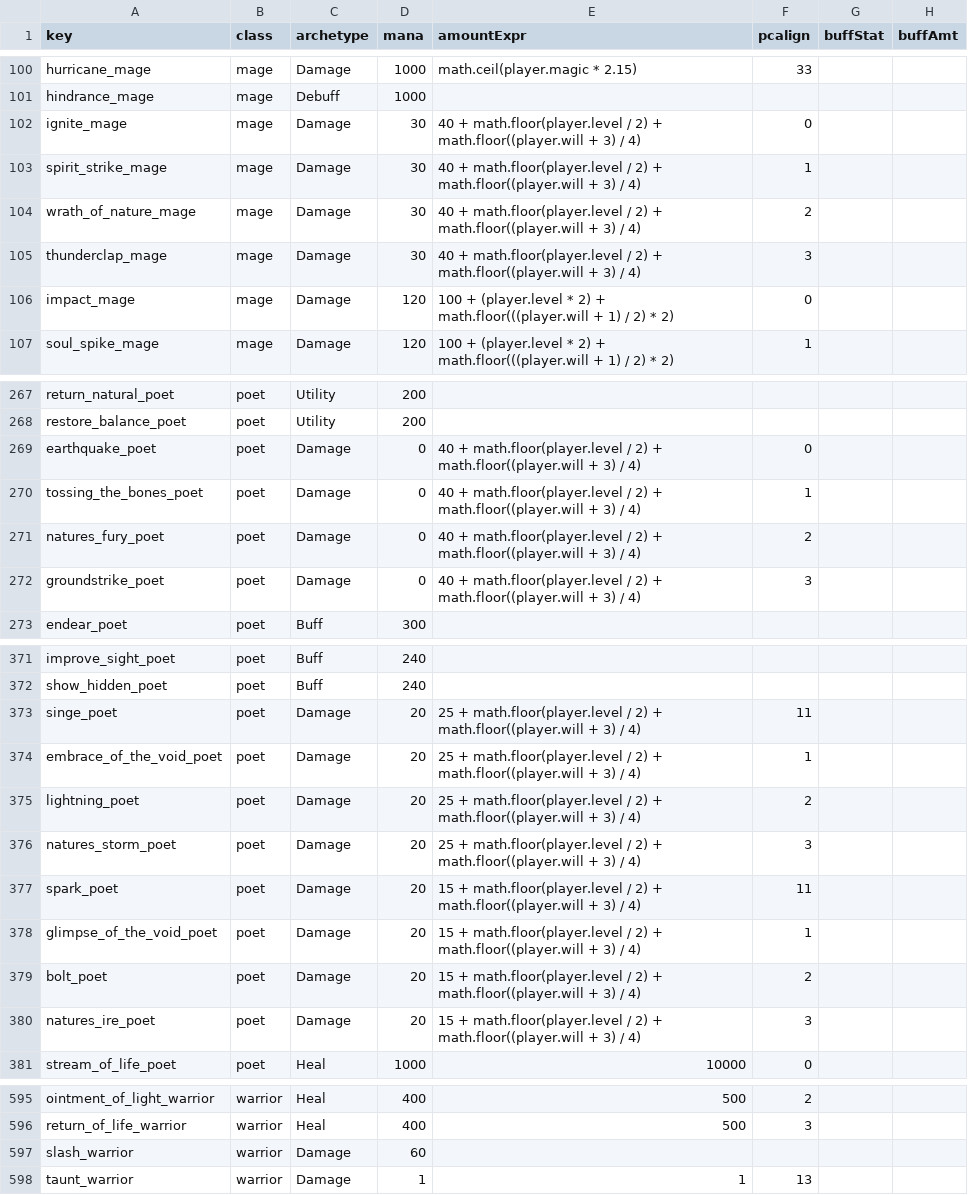
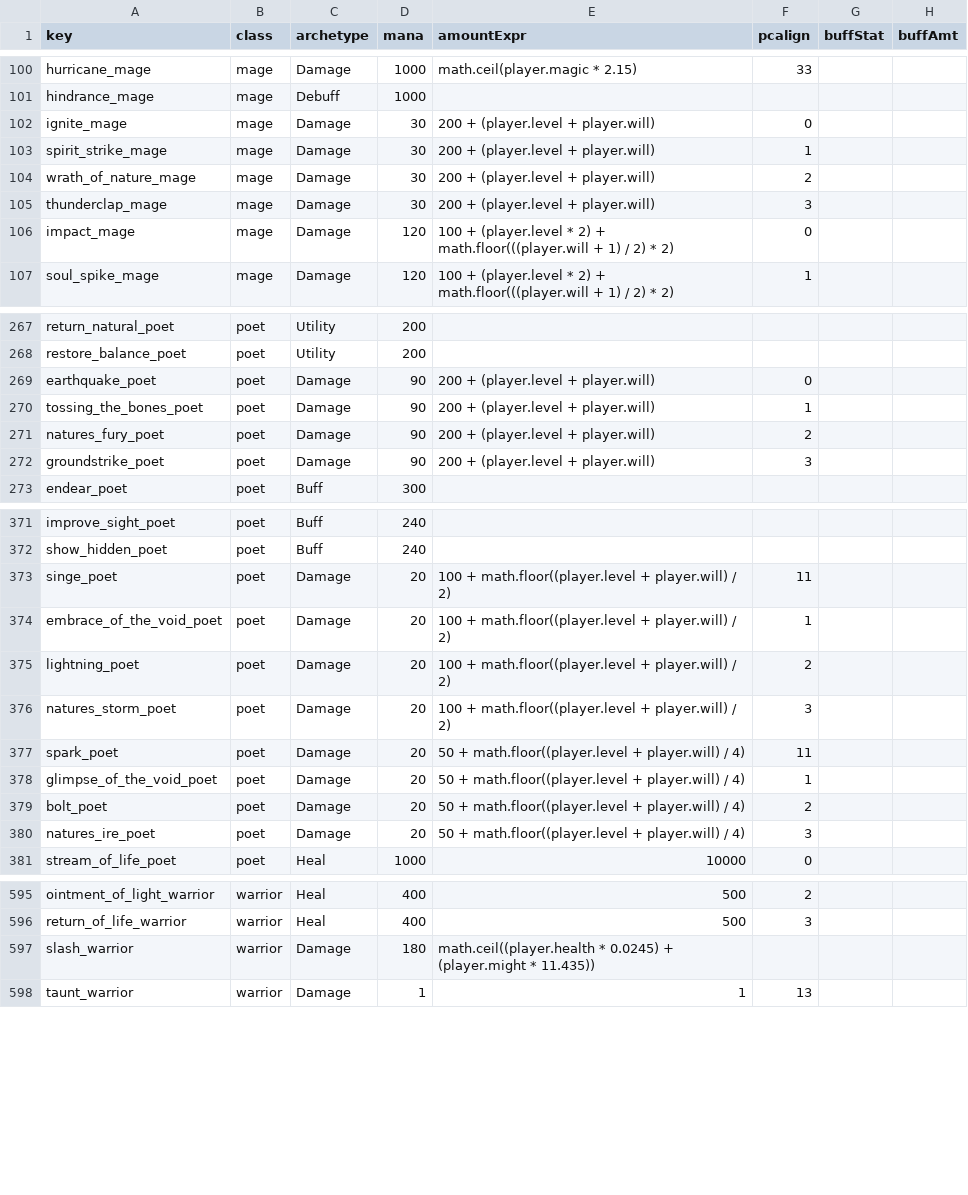
Before and after one commit to Essorcal/Project1998, a CSV file: game-data/spell_effects.csv, drawn as a sheet; only a part is shown, gaps mark what is left out; the diff covers the shown part only; the diff names each change by its address in the sheet, - before the commit and + after, or states it on an @@ line.

```diff
--- a/game-data/spell_effects.csv
+++ b/game-data/spell_effects.csv
-E102:E105 (amountExpr): 40 + math.floor(player.level / 2) + math.floor((player.will + 3) / 4)
+E102:E105 (amountExpr): 200 + (player.level + player.will)
-D269:D272 (mana): 0
+D269:D272 (mana): 90
-E269:E272 (amountExpr): 40 + math.floor(player.level / 2) + math.floor((player.will + 3) / 4)
+E269:E272 (amountExpr): 200 + (player.level + player.will)
-E373:E376 (amountExpr): 25 + math.floor(player.level / 2) + math.floor((player.will + 3) / 4)
+E373:E376 (amountExpr): 100 + math.floor((player.level + player.will) / 2)
-E377:E380 (amountExpr): 15 + math.floor(player.level / 2) + math.floor((player.will + 3) / 4)
+E377:E380 (amountExpr): 50 + math.floor((player.level + player.will) / 4)
-D597 (mana): 60
+D597 (mana): 180
-E597 (amountExpr): (empty)
+E597 (amountExpr): math.ceil((player.health * 0.0245) + (player.might * 11.435))
```
Also changed, not shown: 33 edited cells elsewhere in this file, game-data/SpellParams.csv, 2 other files.
